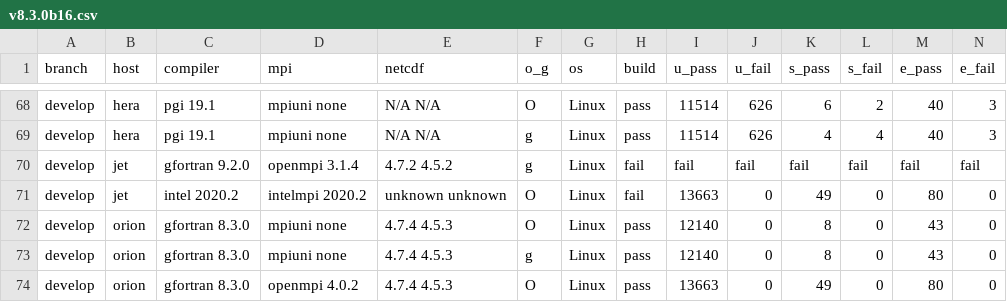
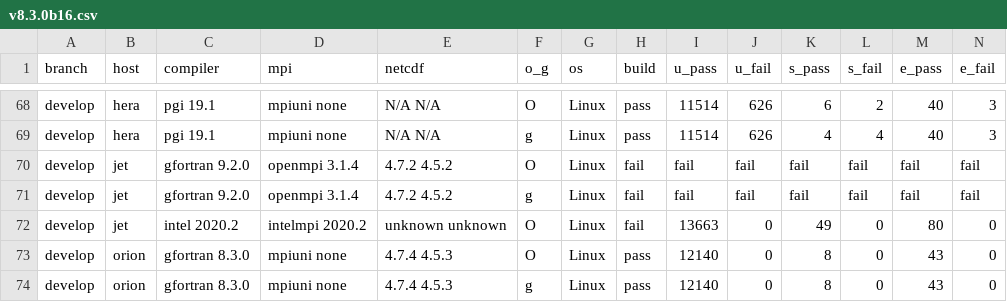
Before and after one commit to esmf-org/esmf-test-summary-2022-07, a CSV file: develop/v8.3.0b16.csv, drawn as a sheet; only a part is shown, gaps mark what is left out; the shorter side is filled out with more unchanged rows; rows hold the shown columns only; the diff names each change by its address in the sheet, - before the commit and + after, or states it on an @@ line.

Commit message:
'updated summary for hash v8.3.0b16 on develop'

```diff
--- a/develop/v8.3.0b16.csv
+++ b/develop/v8.3.0b16.csv
+row 70: develop | jet | gfortran 9.2.0 | openmpi 3.1.4 | 4.7.2 4.5.2 | O | Linux | fail | fail | fail | fail | fail | fail | fail
```
Also changed, not shown: 2 other files.
